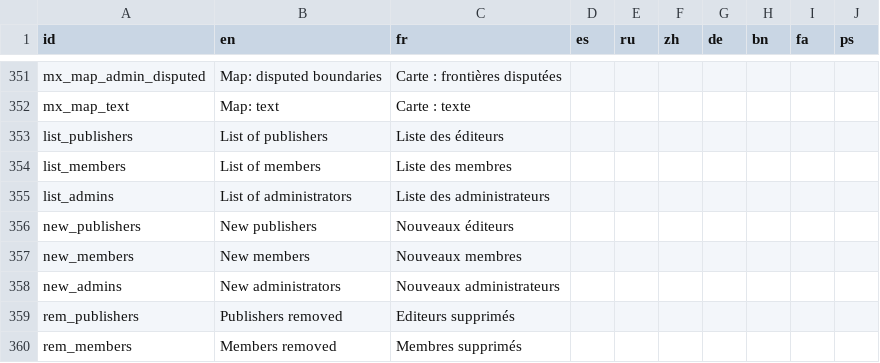
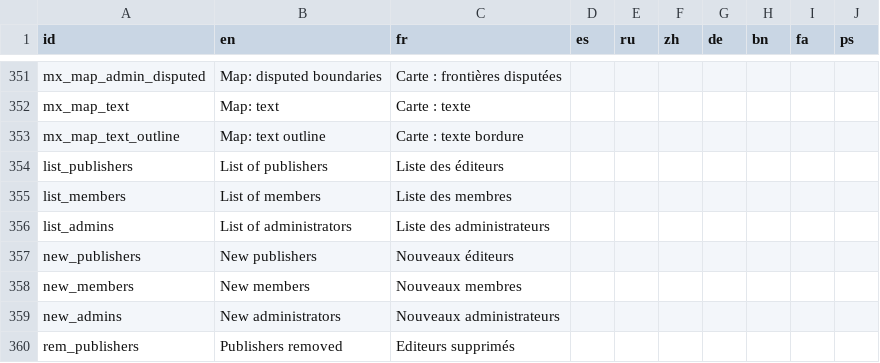
Before and after one commit to unep-grid/mapx, a CSV file: app/src/data/dict_main.csv, drawn as a sheet; only a part is shown, gaps mark what is left out; the shorter side is filled out with more unchanged rows; the diff names each change by its address in the sheet, - before the commit and + after, or states it on an @@ line.

Commit message:
added mx-map-text-outline style pref

```diff
--- a/app/src/data/dict_main.csv
+++ b/app/src/data/dict_main.csv
+row 353: mx_map_text_outline | Map: text outline | Carte : texte bordure
```
Also changed, not shown: 14 other files.
